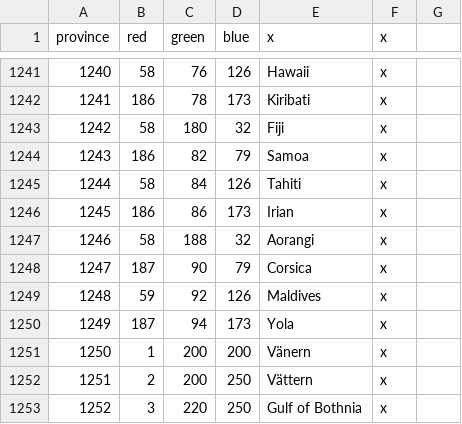
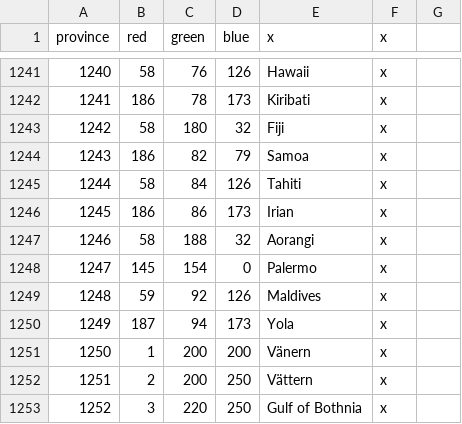
Before and after one commit to Ghalandar1/Modern-Day-Alternative-Future, a CSV file: Modern Day Alternative Future/map/definition.csv, drawn as a sheet; only a part is shown, gaps mark what is left out.

```diff
--- a/Modern Day Alternative Future/map/definition.csv
+++ b/Modern Day Alternative Future/map/definition.csv
@@ -1247,3 +1247,3 @@ province;red;green;blue;x;x
 1246;58;188;32;Aorangi;x
-1247;187;90;79;Corsica;x
+1247;145;154;0;Palermo;x
 1248;59;92;126;Maldives;x
```
Also changed, not shown: 28 other files.
